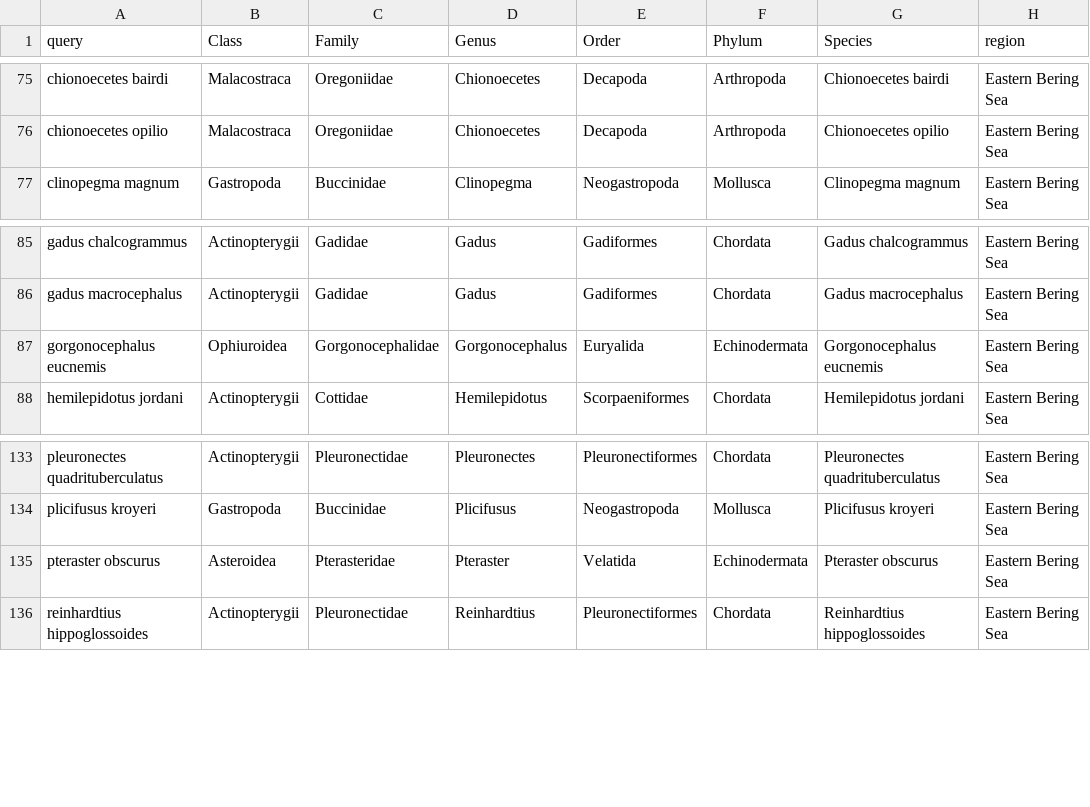
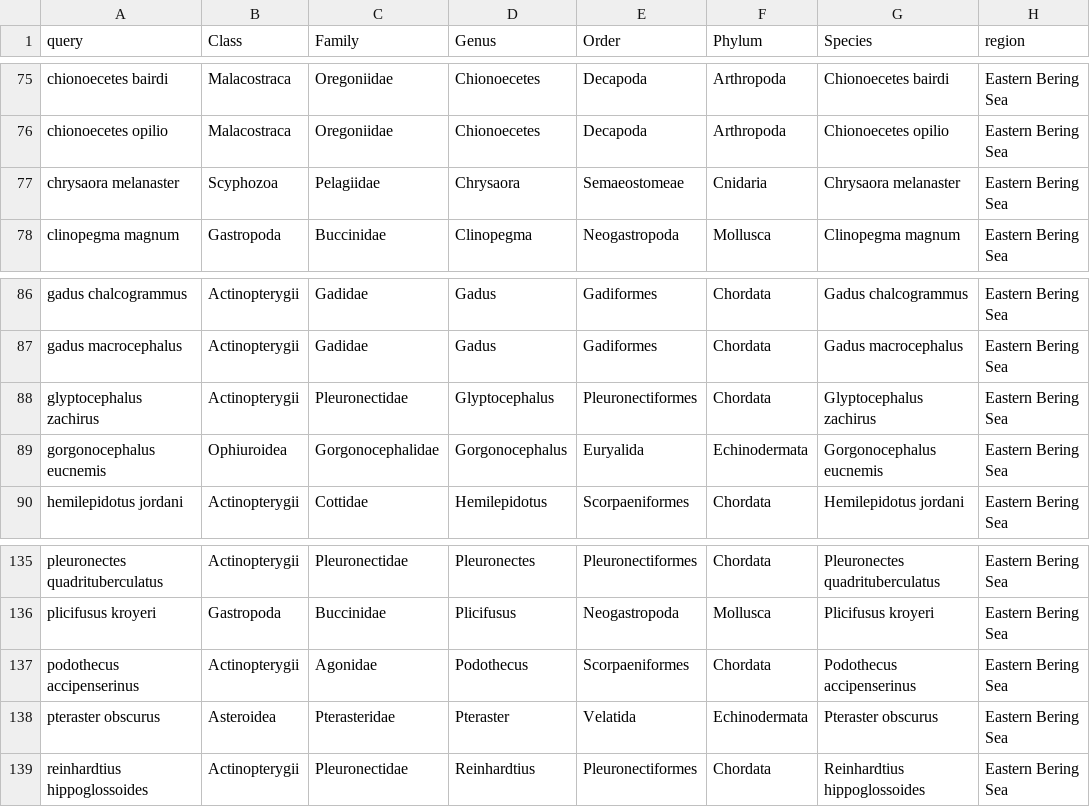
Before and after one commit to afredston/range-edge-niches, a CSV file: processed-data/spp_taxonomy.csv, drawn as a sheet; only a part is shown, gaps mark what is left out.

```diff
--- a/processed-data/spp_taxonomy.csv
+++ b/processed-data/spp_taxonomy.csv
@@ -76,2 +76,3 @@ chionoecetes bairdi,Malacostraca,Oregoniidae,Chionoecetes,Decapoda,Arthropoda,Ch
 chionoecetes opilio,Malacostraca,Oregoniidae,Chionoecetes,Decapoda,Arthropoda,Chionoecetes opilio,Eastern Bering Sea
+chrysaora melanaster,Scyphozoa,Pelagiidae,Chrysaora,Semaeostomeae,Cnidaria,Chrysaora melanaster,Eastern Bering Sea
 clinopegma magnum,Gastropoda,Buccinidae,Clinopegma,Neogastropoda,Mollusca,Clinopegma magnum,Eastern Bering Sea
@@ -86,2 +87,3 @@ gadus chalcogrammus,Actinopterygii,Gadidae,Gadus,Gadiformes,Chordata,Gadus chalc
 gadus macrocephalus,Actinopterygii,Gadidae,Gadus,Gadiformes,Chordata,Gadus macrocephalus,Eastern Bering Sea
+glyptocephalus zachirus,Actinopterygii,Pleuronectidae,Glyptocephalus,Pleuronectiformes,Chordata,Glyptocephalus zachirus,Eastern Bering Sea
 gorgonocephalus eucnemis,Ophiuroidea,Gorgonocephalidae,Gorgonocephalus,Euryalida,Echinodermata,Gorgonocephalus eucnemis,Eastern Bering Sea
@@ -134,2 +136,3 @@ pleuronectes quadrituberculatus,Actinopterygii,Pleuronectidae,Pleuronectes,Pleur
 plicifusus kroyeri,Gastropoda,Buccinidae,Plicifusus,Neogastropoda,Mollusca,Plicifusus kroyeri,Eastern Bering Sea
+podothecus accipenserinus,Actinopterygii,Agonidae,Podothecus,Scorpaeniformes,Chordata,Podothecus accipenserinus,Eastern Bering Sea
 pteraster obscurus,Asteroidea,Pterasteridae,Pteraster,Velatida,Echinodermata,Pteraster obscurus,Eastern Bering Sea
```
Also changed, not shown: results/species_bayes_niche_lm_summary.csv, results/species_edge_shifts_vs_time.csv, 10 other files.
